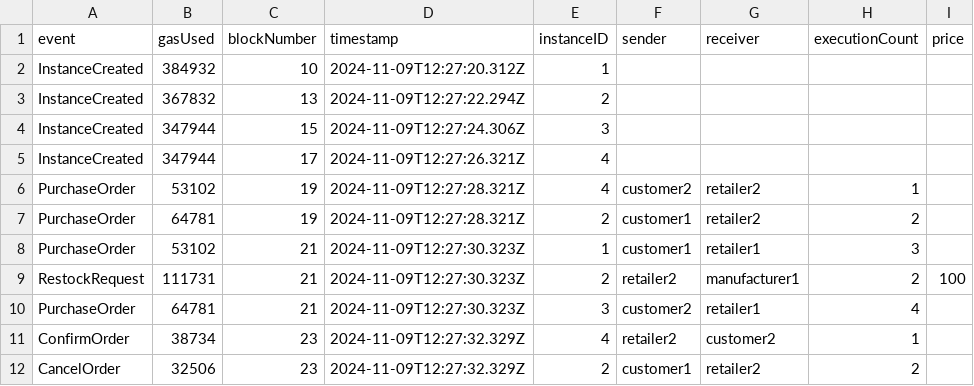
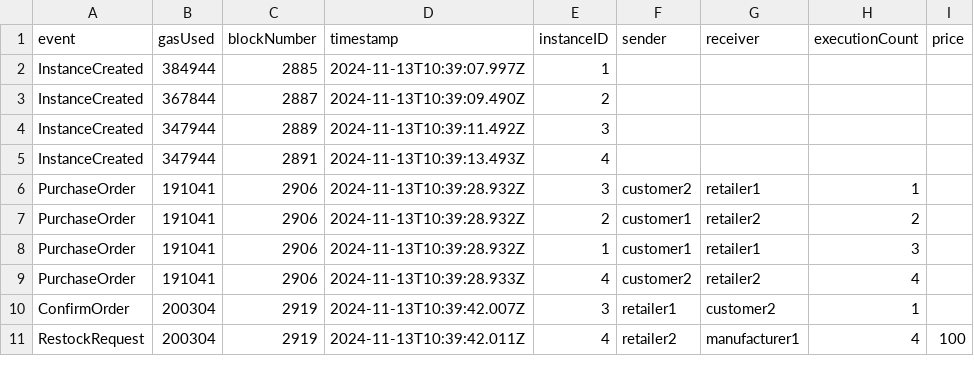
Before and after one commit to Hassan42/transparent-ordering, a CSV file: data/discoLog.csv, drawn as a sheet; only a part is shown; the diff covers the shown part only.

```diff
--- a/data/discoLog.csv
+++ b/data/discoLog.csv
@@ -1,12 +1,11 @@
 event,gasUsed,blockNumber,timestamp,instanceID,sender,receiver,executionCount,price
-"InstanceCreated","384932","10","2024-11-09T12:27:20.312Z","1","","","",""
-"InstanceCreated","367832","13","2024-11-09T12:27:22.294Z","2","","","",""
-"InstanceCreated","347944","15","2024-11-09T12:27:24.306Z","3","","","",""
-"InstanceCreated","347944","17","2024-11-09T12:27:26.321Z","4","","","",""
-"PurchaseOrder","53102","19","2024-11-09T12:27:28.321Z","4","customer2","retailer2",1,""
-"PurchaseOrder","64781","19","2024-11-09T12:27:28.321Z","2","customer1","retailer2",2,""
-"PurchaseOrder","53102","21","2024-11-09T12:27:30.323Z","1","customer1","retailer1",3,""
-"RestockRequest","111731","21","2024-11-09T12:27:30.323Z","2","retailer2","manufacturer1",2,"100"
-"PurchaseOrder","64781","21","2024-11-09T12:27:30.323Z","3","customer2","retailer1",4,""
-"ConfirmOrder","38734","23","2024-11-09T12:27:32.329Z","4","retailer2","customer2",1,""
-"CancelOrder","32506","23","2024-11-09T12:27:32.329Z","2","customer1","retailer2",2,""
+"InstanceCreated","384944","2885","2024-11-13T10:39:07.997Z","1","","","",""
+"InstanceCreated","367844","2887","2024-11-13T10:39:09.490Z","2","","","",""
+"InstanceCreated","347944","2889","2024-11-13T10:39:11.492Z","3","","","",""
+"InstanceCreated","347944","2891","2024-11-13T10:39:13.493Z","4","","","",""
+"PurchaseOrder","191041","2906","2024-11-13T10:39:28.932Z","3","customer2","retailer1",1,""
+"PurchaseOrder","191041","2906","2024-11-13T10:39:28.932Z","2","customer1","retailer2",2,""
+"PurchaseOrder","191041","2906","2024-11-13T10:39:28.932Z","1","customer1","retailer1",3,""
+"PurchaseOrder","191041","2906","2024-11-13T10:39:28.933Z","4","customer2","retailer2",4,""
+"ConfirmOrder","200304","2919","2024-11-13T10:39:42.007Z","3","retailer1","customer2",1,""
+"RestockRequest","200304","2919","2024-11-13T10:39:42.011Z","4","retailer2","manufacturer1",4,"100"
```
Also changed, not shown: 3 added rows, 2 removed rows and 54 edited cells elsewhere in this file, 4 other files.
